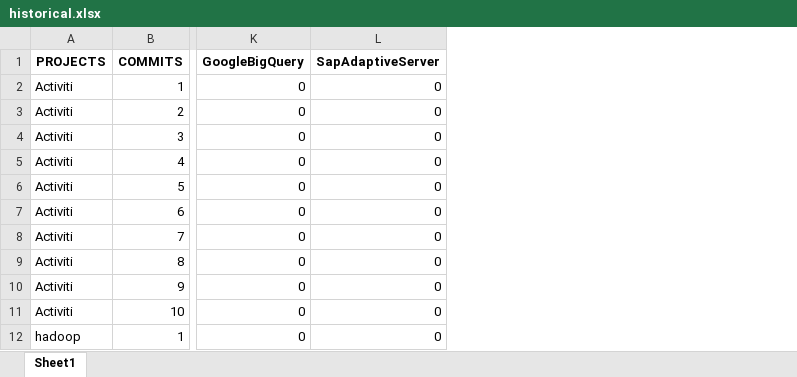
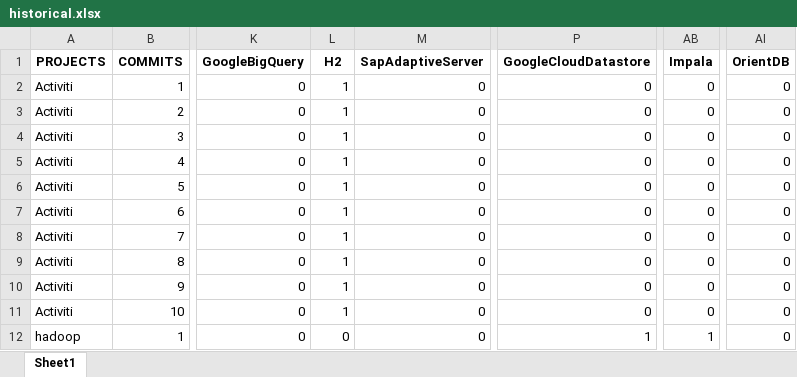
Before and after one commit to gems-uff/db-mining, an Excel workbook: resources/historical.xlsx, sheet Sheet1, drawn as a sheet; only a part is shown, gaps mark what is left out; values as stored, in another font and other column widths than the file's, no borders; the diff names each change by its address in the sheet, - before the commit and + after, or states it on an @@ line.

Commit message:
Update of extract_historical and historic_implementation scripts

```diff
--- a/resources/historical.xlsx (sheet Sheet1)
+++ b/resources/historical.xlsx (sheet Sheet1)
+column L (H2), rows 2-12: 1 | 1 | 1 | 1 | 1 | 1 | 1 | 1 | 1 | 1 | 0
+column P (GoogleCloudDatastore), rows 2-12: 0 | 0 | 0 | 0 | 0 | 0 | 0 | 0 | 0 | 0 | 1
+column AB (Impala), rows 2-12: 0 | 0 | 0 | 0 | 0 | 0 | 0 | 0 | 0 | 0 | 1
+column AI (OrientDB), rows 2-12: all 0
```
Also changed, not shown: 4 other files.
